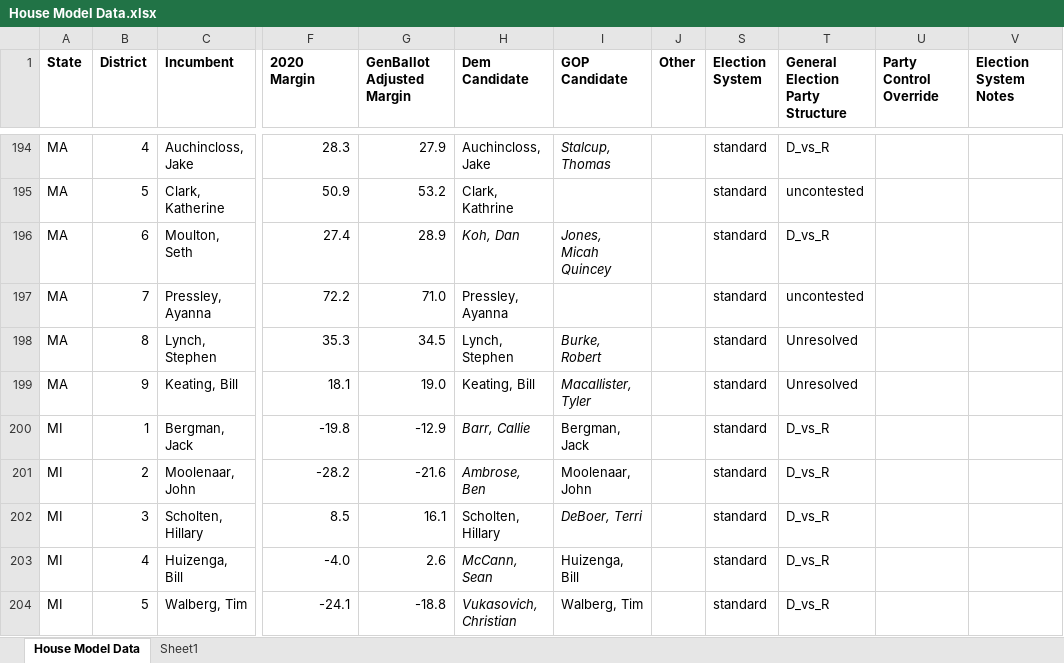
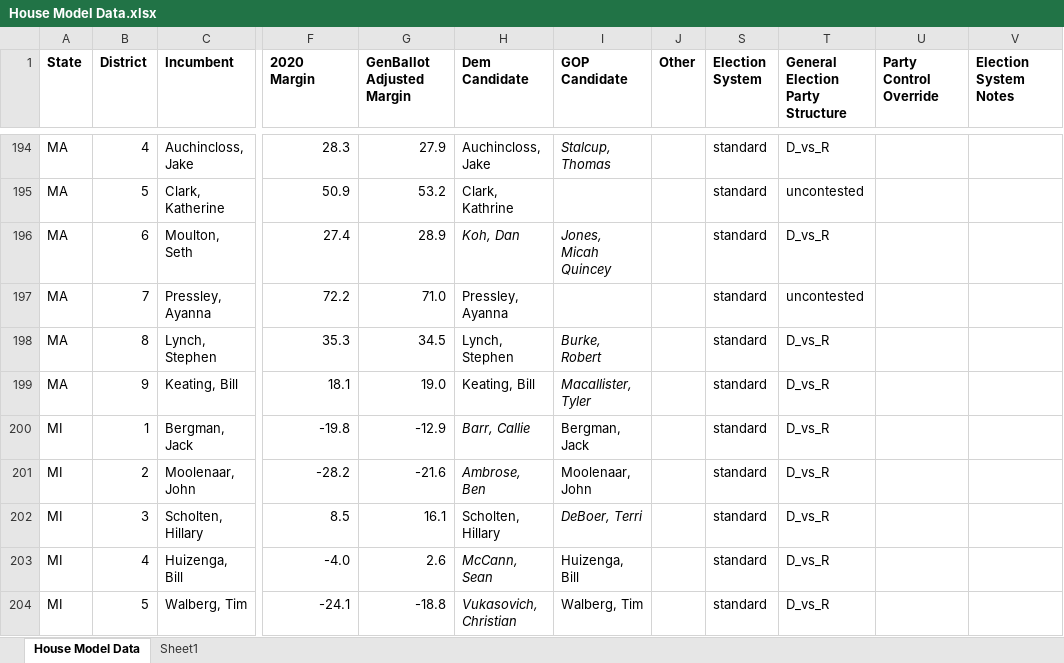
Before and after one commit to benyelin/house_model_python, an Excel workbook: inputs/House Model Data.xlsx, sheet House Model Data, drawn as a sheet; only a part is shown, gaps mark what is left out; values as stored, in another font and other column widths than the file's, no borders; conditional formats not drawn; the diff names each change by its address in the sheet, - before the commit and + after, or states it on an @@ line.

Commit message:
Update House model inputs and outputs

```diff
--- a/inputs/House Model Data.xlsx (sheet House Model Data)
+++ b/inputs/House Model Data.xlsx (sheet House Model Data)
-T198:T199 (General Election Party Structure): Unresolved
+T198:T199 (General Election Party Structure): D_vs_R
```
Also changed, not shown: 11 other files.
